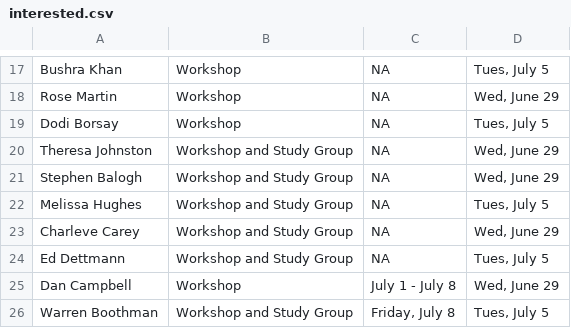
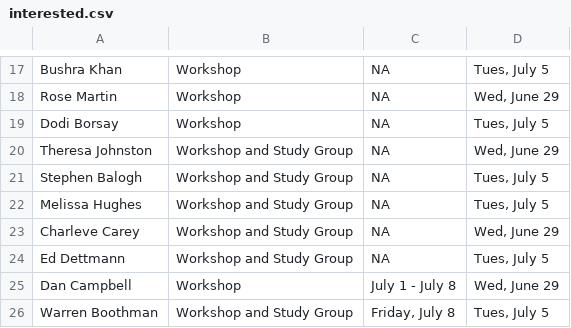
Before and after one commit to USEPA/aed_r, a CSV file: interested.csv, drawn as a sheet; only a part is shown, gaps mark what is left out.

```diff
--- a/interested.csv
+++ b/interested.csv
@@ -20,3 +20,3 @@
 "Theresa Johnston","Workshop and Study Group",NA,"Wed, June 29"
-"Stephen Balogh","Workshop and Study Group",NA,"Wed, June 29"
+"Stephen Balogh","Workshop and Study Group",NA,"Tues, July 5"
 "Melissa Hughes","Workshop and Study Group",NA,"Tues, July 5"
```
Also changed, not shown: tues_july5_workshop.csv, wed_june29_workshop.csv.
